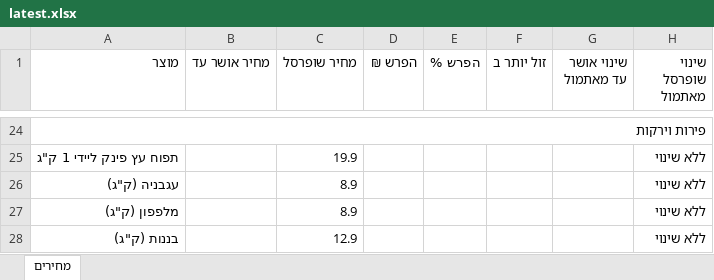
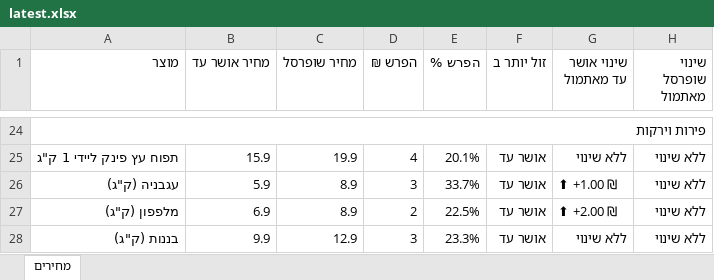
Before and after one commit to Gur1963/MYQA, an Excel workbook: grocery-prices/latest.xlsx, sheet מחירים, drawn as a sheet; only a part is shown, gaps mark what is left out; values as stored, in another font and other column widths than the file's, no cell formats; the diff covers the shown part only; the diff names each change by its address in the sheet, - before the commit and + after, or states it on an @@ line.

```diff
--- a/grocery-prices/latest.xlsx (sheet מחירים)
+++ b/grocery-prices/latest.xlsx (sheet מחירים)
-B25 (מחיר אושר עד): (empty)
+B25 (מחיר אושר עד): 15.9
-D25 (הפרש ₪): (empty)
+D25 (הפרש ₪): 4
-E25 (הפרש %): (empty)
+E25 (הפרש %): 20.1%
-F25:F28 (זול יותר ב): (empty)
+F25:F28 (זול יותר ב): אושר עד
-G25 (שינוי אושר עד מאתמול): (empty)
+G25 (שינוי אושר עד מאתמול): ללא שינוי
-B26 (מחיר אושר עד): (empty)
+B26 (מחיר אושר עד): 5.9
-D26 (הפרש ₪): (empty)
+D26 (הפרש ₪): 3
-E26 (הפרש %): (empty)
+E26 (הפרש %): 33.7%
-G26 (שינוי אושר עד מאתמול): (empty)
+G26 (שינוי אושר עד מאתמול): ⬆ +1.00 ₪
-B27 (מחיר אושר עד): (empty)
+B27 (מחיר אושר עד): 6.9
-D27 (הפרש ₪): (empty)
+D27 (הפרש ₪): 2
-E27 (הפרש %): (empty)
+E27 (הפרש %): 22.5%
-G27 (שינוי אושר עד מאתמול): (empty)
+G27 (שינוי אושר עד מאתמול): ⬆ +2.00 ₪
-B28 (מחיר אושר עד): (empty)
+B28 (מחיר אושר עד): 9.9
-D28 (הפרש ₪): (empty)
+D28 (הפרש ₪): 3
-E28 (הפרש %): (empty)
+E28 (הפרש %): 23.3%
-G28 (שינוי אושר עד מאתמול): (empty)
+G28 (שינוי אושר עד מאתמול): ללא שינוי
```
Also changed, not shown: 104 edited cells elsewhere in this sheet, cell formats, 1 other file.
